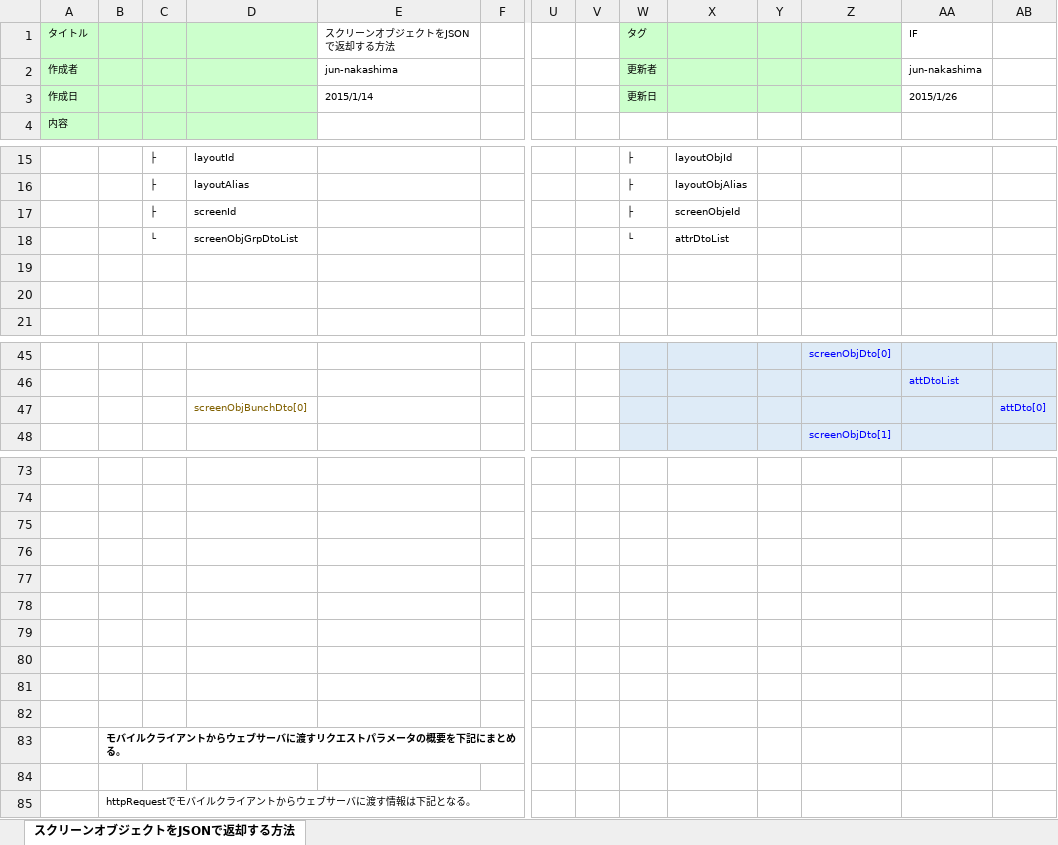
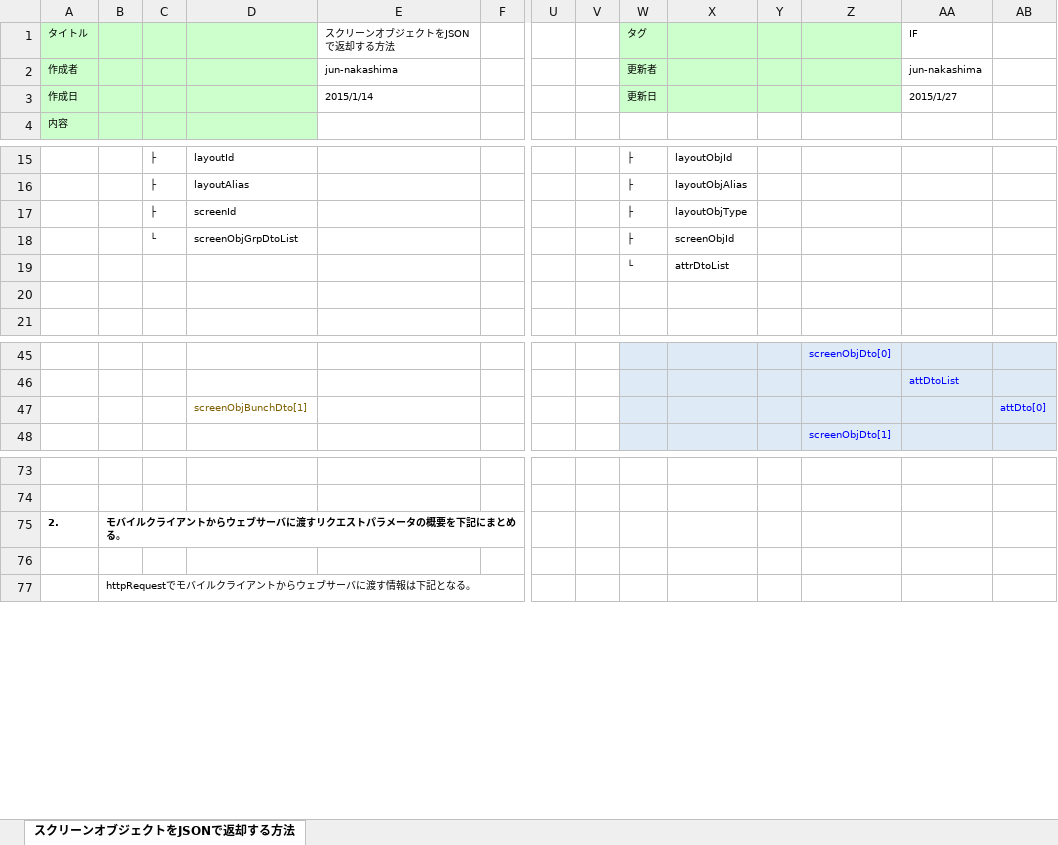
Before and after one commit to virtualex-project-x/melip-doc, an Excel workbook: 80_補足資料/D-002_スクリーンオブジェクトをJSONで返却する方法【IF】.xlsx, sheet スクリーンオブジェクトをJSONで返却する方法, drawn as a sheet; only a part is shown, gaps mark what is left out; values as stored, in another font and other column widths than the file's, no borders; removed rows and columns are numbered as before the commit, all else as after; rows hold the shown columns only; the diff names each change by its address in the sheet, - before the commit and + after, or states it on an @@ line.

Commit message:
[modify]screenObjDto.layoutObjTypeを追加

```diff
--- a/80_補足資料/D-002_スクリーンオブジェクトをJSONで返却する方法【IF】.xlsx (sheet スクリーンオブジェクトをJSONで返却する方法)
+++ b/80_補足資料/D-002_スクリーンオブジェクトをJSONで返却する方法【IF】.xlsx (sheet スクリーンオブジェクトをJSONで返却する方法)
-AA3 (IF): 2015/1/26
+AA3 (IF): 2015/1/27
-X17: screenObjeId
+X17: layoutObjType
-W18 (タグ): └
+W18 (タグ): ├
-X18: attrDtoList
+X18: screenObjId
-W19 (タグ): (empty)
+W19 (タグ): └
-X19: (empty)
+X19: attrDtoList
-D47: screenObjBunchDto[0]
+D47: screenObjBunchDto[1]
-row 75: (empty)
+row 75: 2. | モバイルクライアントからウェブサーバに渡すリクエストパラメータの概要を下記にまとめる。
-row 76: (empty)
-row 77: (empty)
-row 78: (empty)
-row 79: (empty)
-row 80: (empty)
-row 81: (empty)
-row 82: (empty)
-row 83:  | モバイルクライアントからウェブサーバに渡すリクエストパラメータの概要を下記にまとめる。
```
